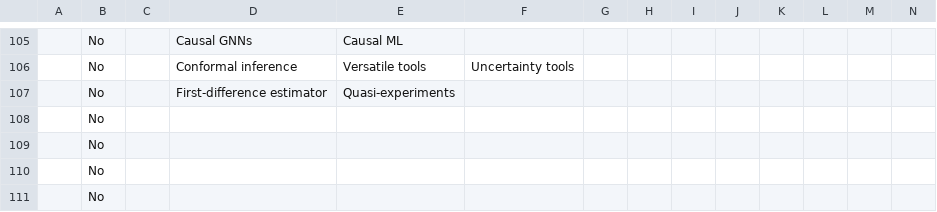
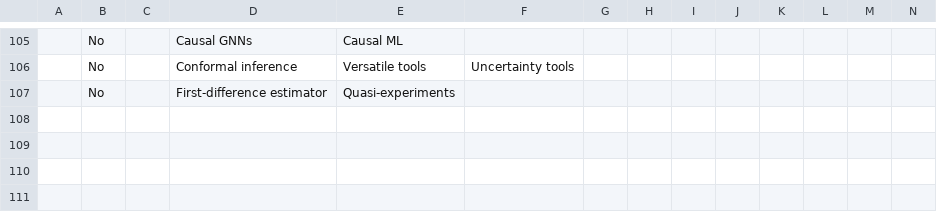
Before and after one commit to estopinj/dam, a TSV file: _data/method_assessments_clean.tsv, drawn as a sheet; only a part is shown, gaps mark what is left out; rows hold the shown columns only; the diff names each change by its address in the sheet, - before the commit and + after, or states it on an @@ line.

```diff
--- a/_data/method_assessments_clean.tsv
+++ b/_data/method_assessments_clean.tsv
-row 108:  | No
-row 109:  | No
-row 110:  | No
-row 111:  | No
```
Also changed, not shown: 10 other files.
